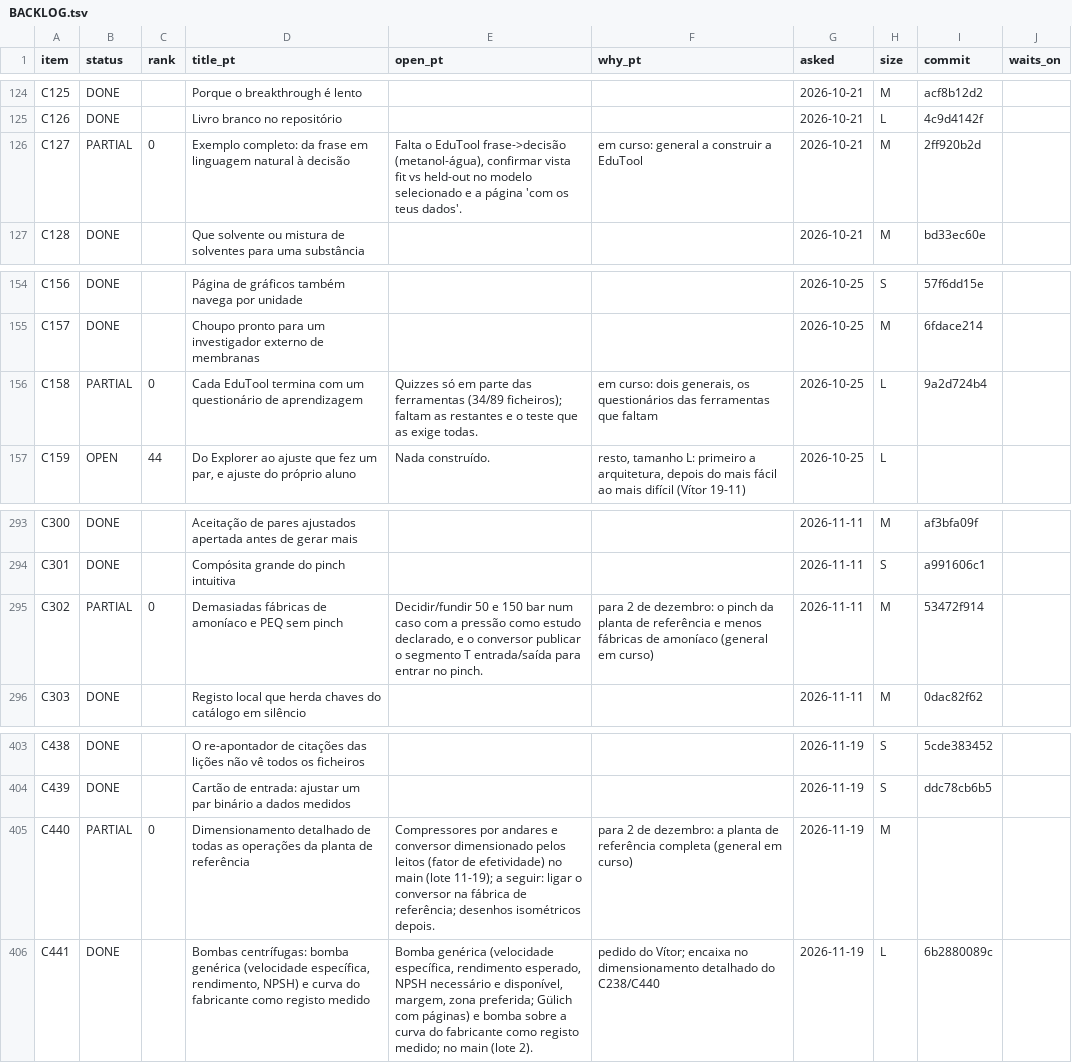
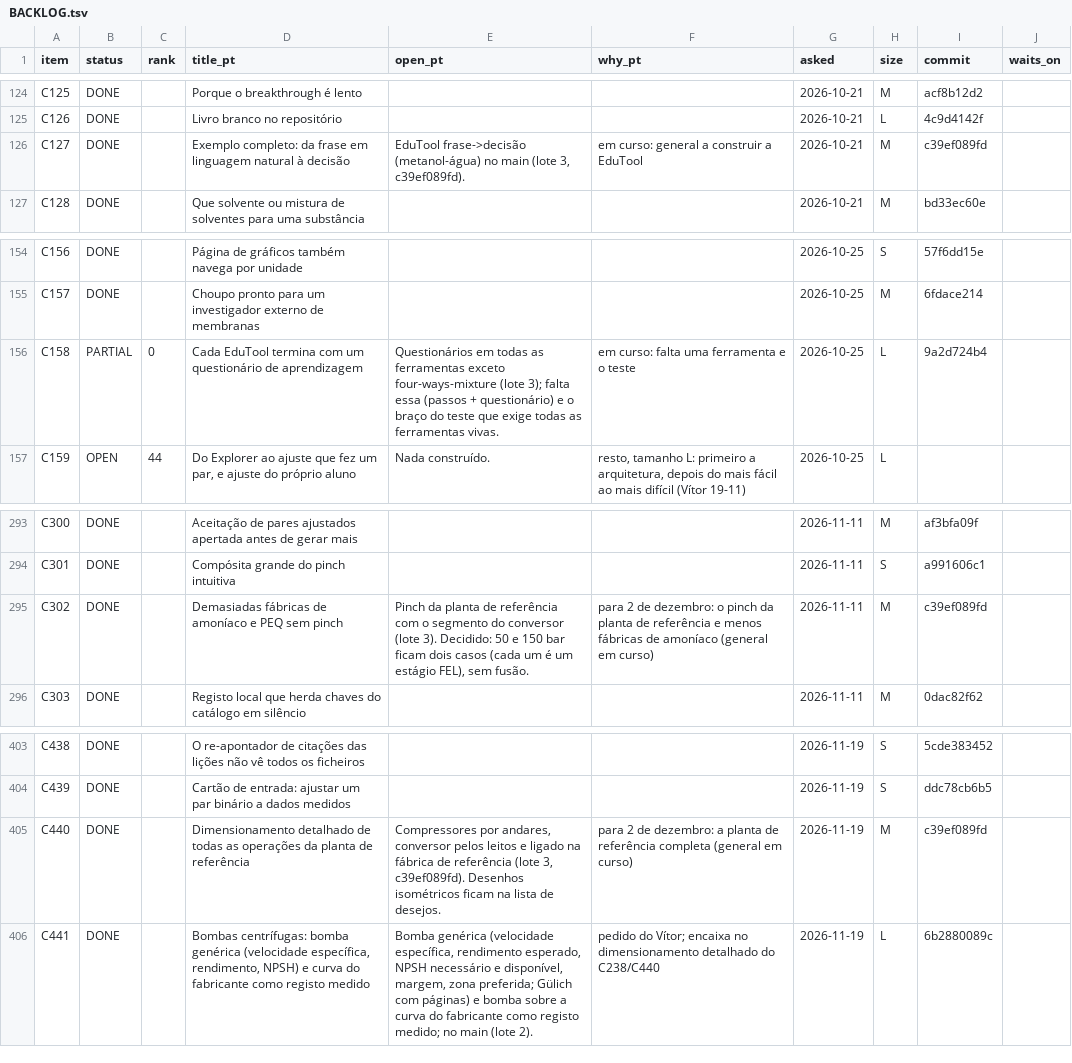
Before and after one commit to choupo-admin/choupo, a TSV file: BACKLOG.tsv, drawn as a sheet; only a part is shown, gaps mark what is left out.

Commit message:
Backlog: batch 3 landed (C127, C440, C302 done; C158 one tool and the test arm left)
Signed-off-by: Vítor Geraldes <talentgroundlda@gmail.com>

```diff
--- a/BACKLOG.tsv
+++ b/BACKLOG.tsv
@@ -125,3 +125,3 @@ C125	DONE		Porque o breakthrough é lento			2026-10-21	M	acf8b12d2
 C126	DONE		Livro branco no repositório			2026-10-21	L	4c9d4142f	
-C127	PARTIAL	0	Exemplo completo: da frase em linguagem natural à decisão	Falta o EduTool frase->decisão (metanol-água), confirmar vista fit vs held-out no modelo selecionado e a página 'com os teus dados'.	em curso: general a construir a EduTool	2026-10-21	M	2ff920b2d	
+C127	DONE		Exemplo completo: da frase em linguagem natural à decisão	EduTool frase->decisão (metanol-água) no main (lote 3, c39ef089fd).	em curso: general a construir a EduTool	2026-10-21	M	c39ef089fd	
 C128	DONE		Que solvente ou mistura de solventes para uma substância			2026-10-21	M	bd33ec60e	
@@ -155,3 +155,3 @@ C156	DONE		Página de gráficos também navega por unidade			2026-10-25	S	57f6dd
 C157	DONE		Choupo pronto para um investigador externo de membranas			2026-10-25	M	6fdace214	
-C158	PARTIAL	0	Cada EduTool termina com um questionário de aprendizagem	Quizzes só em parte das ferramentas (34/89 ficheiros); faltam as restantes e o teste que as exige todas.	em curso: dois generais, os questionários das ferramentas que faltam	2026-10-25	L	9a2d724b4	
+C158	PARTIAL	0	Cada EduTool termina com um questionário de aprendizagem	Questionários em todas as ferramentas exceto four-ways-mixture (lote 3); falta essa (passos + questionário) e o braço do teste que exige todas as ferramentas vivas.	em curso: falta uma ferramenta e o teste	2026-10-25	L	9a2d724b4	
 C159	OPEN	44	Do Explorer ao ajuste que fez um par, e ajuste do próprio aluno	Nada construído.	resto, tamanho L: primeiro a arquitetura, depois do mais fácil ao mais difícil (Vítor 19-11)	2026-10-25	L		
@@ -294,3 +294,3 @@ C300	DONE		Aceitação de pares ajustados apertada antes de gerar mais			2026-11
 C301	DONE		Compósita grande do pinch intuitiva			2026-11-11	S	a991606c1	
-C302	PARTIAL	0	Demasiadas fábricas de amoníaco e PEQ sem pinch	Decidir/fundir 50 e 150 bar num caso com a pressão como estudo declarado, e o conversor publicar o segmento T entrada/saída para entrar no pinch.	para 2 de dezembro: o pinch da planta de referência e menos fábricas de amoníaco (general em curso)	2026-11-11	M	53472f914	
+C302	DONE		Demasiadas fábricas de amoníaco e PEQ sem pinch	Pinch da planta de referência com o segmento do conversor (lote 3). Decidido: 50 e 150 bar ficam dois casos (cada um é um estágio FEL), sem fusão.	para 2 de dezembro: o pinch da planta de referência e menos fábricas de amoníaco (general em curso)	2026-11-11	M	c39ef089fd	
 C303	DONE		Registo local que herda chaves do catálogo em silêncio			2026-11-11	M	0dac82f62	
@@ -404,3 +404,3 @@ C438	DONE		O re-apontador de citações das lições não vê todos os ficheiros
 C439	DONE		Cartão de entrada: ajustar um par binário a dados medidos			2026-11-19	S	ddc78cb6b5	
-C440	PARTIAL	0	Dimensionamento detalhado de todas as operações da planta de referência	Compressores por andares e conversor dimensionado pelos leitos (fator de efetividade) no main (lote 11-19); a seguir: ligar o conversor na fábrica de referência; desenhos isométricos depois.	para 2 de dezembro: a planta de referência completa (general em curso)	2026-11-19	M		
+C440	DONE		Dimensionamento detalhado de todas as operações da planta de referência	Compressores por andares, conversor pelos leitos e ligado na fábrica de referência (lote 3, c39ef089fd). Desenhos isométricos ficam na lista de desejos.	para 2 de dezembro: a planta de referência completa (general em curso)	2026-11-19	M	c39ef089fd	
 C441	DONE		Bombas centrífugas: bomba genérica (velocidade específica, rendimento, NPSH) e curva do fabricante como registo medido	Bomba genérica (velocidade específica, rendimento esperado, NPSH necessário e disponível, margem, zona preferida; Gülich com páginas) e bomba sobre a curva do fabricante como registo medido; no main (lote 2).	pedido do Vítor; encaixa no dimensionamento detalhado do C238/C440	2026-11-19	L	6b2880089c	
```
Also changed, not shown: 1 other file.
